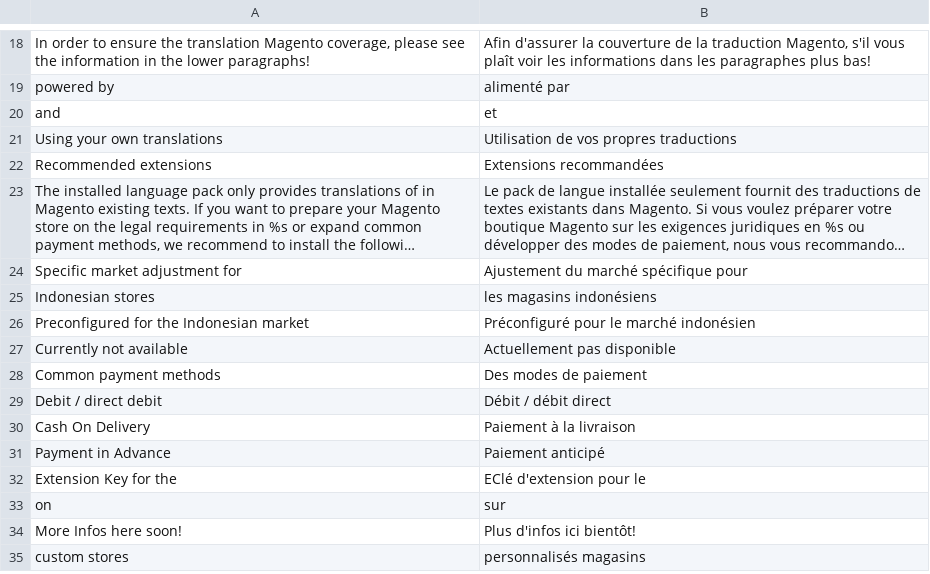
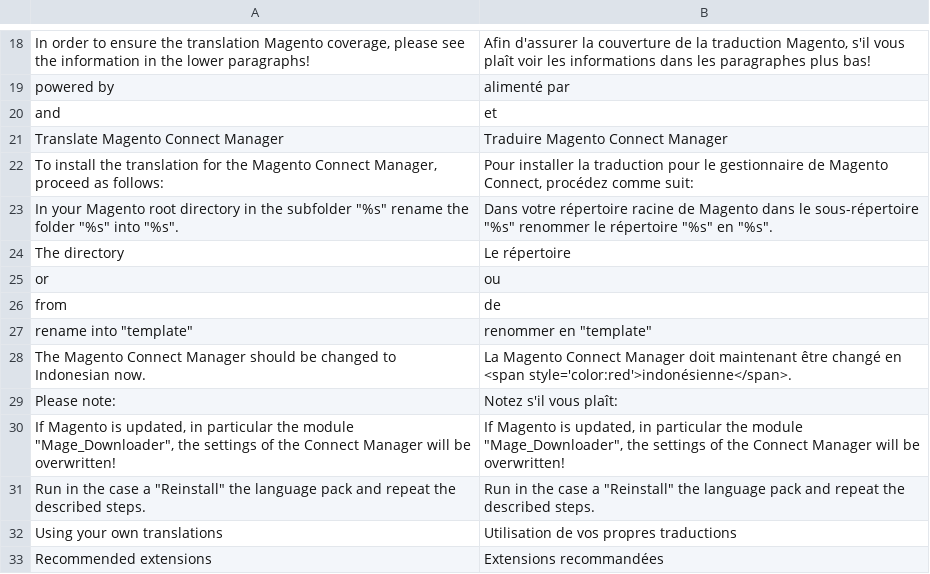
Before and after one commit to MaWoScha/German_LocalePack_id_ID, a CSV file: app/locale/fr_FR/German_LocaleId.csv, drawn as a sheet; only a part is shown, gaps mark what is left out; the shorter side is filled out with more unchanged rows; long unchanged cells end in ….

```diff
--- a/app/locale/fr_FR/German_LocaleId.csv
+++ b/app/locale/fr_FR/German_LocaleId.csv
@@ -20,2 +20,13 @@
 "and","et"
+"Translate Magento Connect Manager","Traduire Magento Connect Manager"
+"To install the translation for the Magento Connect Manager, proceed as follows:","Pour installer la traduction pour le gestionnaire de Magento Connect, procédez comme suit:"
+"In your Magento root directory in the subfolder ""%s"" rename the folder ""%s"" into ""%s"".","Dans votre répertoire racine de Magento dans le sous-répertoire ""%s"" renommer le répertoire ""%s"" en ""%s""."
+"The directory","Le répertoire"
+"or","ou"
+"from","de"
+"rename into ""template""","renommer en ""template"""
+"The Magento Connect Manager should be changed to Indonesian now.","La Magento Connect Manager doit maintenant être changé en <span style='color:red'>indonésienne</span>."
+"Please note:","Notez s'il vous plaît:"
+"If Magento is updated, in particular the module ""Mage_Downloader"", the settings of the Connect Manager will be overwritten!","If Magento is updated, in particular the module ""Mage_Downloader"", the settings of the Connect Manager will be overwritten!"
+"Run in the case a ""Reinstall"" the language pack and repeat the described steps.","Run in the case a ""Reinstall"" the language pack and repeat the described steps."
 "Using your own translations","Utilisation de vos propres traductions"
```
Also changed, not shown: app/locale/de_DE/German_LocaleId.csv, app/locale/en_US/German_LocaleId.csv, 42 other files.
